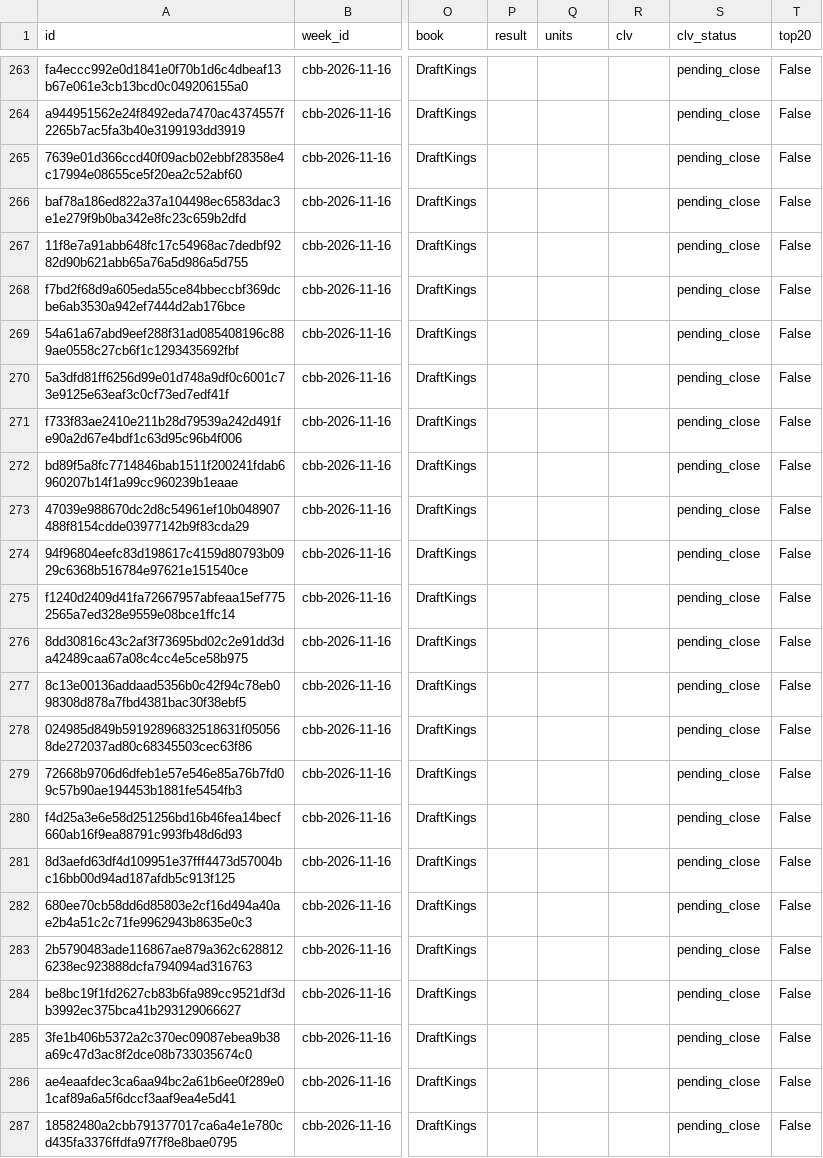
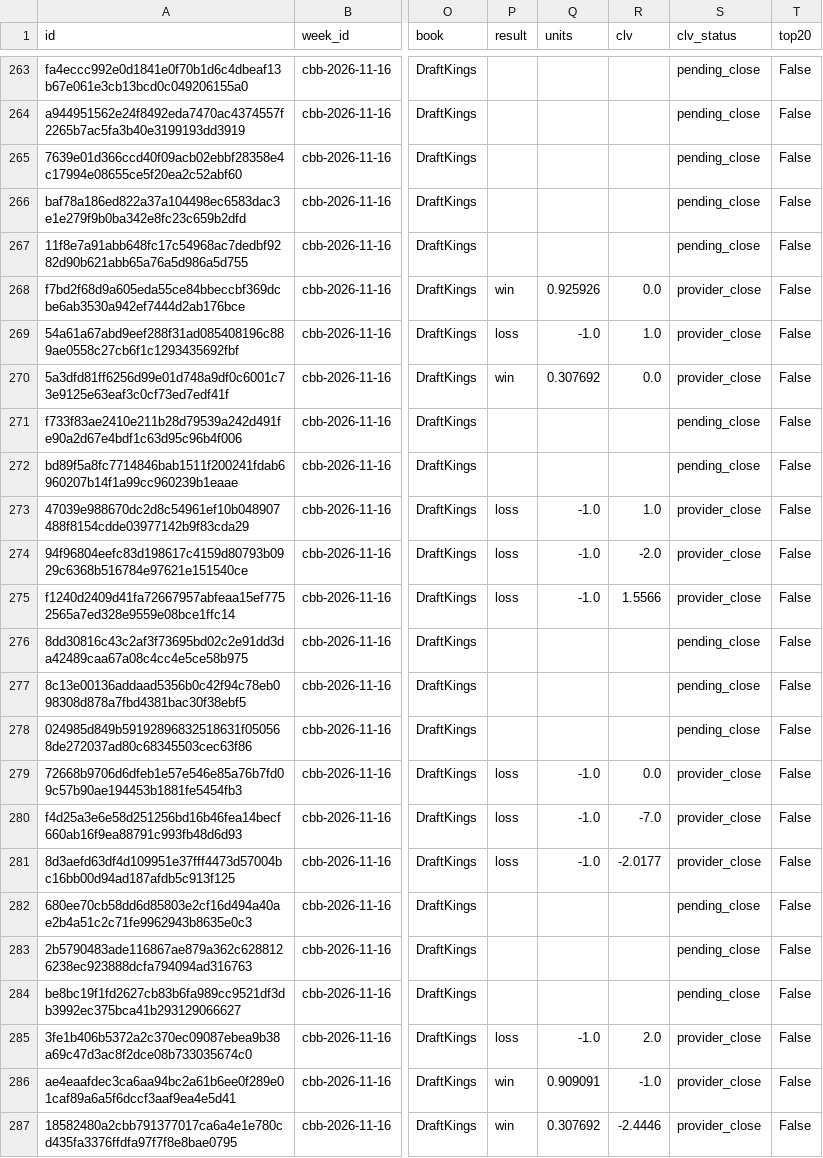
Before and after one commit to Alphakiller1/cbb-model-board, a CSV file: docs/tracking/cbb-2026-11-16.csv, drawn as a sheet; only a part is shown, gaps mark what is left out; the diff covers the shown part only; the diff names each change by its address in the sheet, - before the commit and + after, or states it on an @@ line.

```diff
--- a/docs/tracking/cbb-2026-11-16.csv
+++ b/docs/tracking/cbb-2026-11-16.csv
-P268 (result): (empty)
+P268 (result): win
-Q268 (units): (empty)
+Q268 (units): 0.925926
-R268 (clv): (empty)
+R268 (clv): 0.0
-S268:S270 (clv_status): pending_close
+S268:S270 (clv_status): provider_close
-P269 (result): (empty)
+P269 (result): loss
-Q269 (units): (empty)
+Q269 (units): -1.0
-R269 (clv): (empty)
+R269 (clv): 1.0
-P270 (result): (empty)
+P270 (result): win
-Q270 (units): (empty)
+Q270 (units): 0.307692
-R270 (clv): (empty)
+R270 (clv): 0.0
-P273:P275 (result): (empty)
+P273:P275 (result): loss
-Q273:Q275 (units): (empty)
+Q273:Q275 (units): -1.0
-R273 (clv): (empty)
+R273 (clv): 1.0
-S273:S275 (clv_status): pending_close
+S273:S275 (clv_status): provider_close
-R274 (clv): (empty)
+R274 (clv): -2.0
-R275 (clv): (empty)
+R275 (clv): 1.5566
-P279:P281 (result): (empty)
+P279:P281 (result): loss
-Q279:Q281 (units): (empty)
+Q279:Q281 (units): -1.0
-R279 (clv): (empty)
+R279 (clv): 0.0
-S279:S281 (clv_status): pending_close
+S279:S281 (clv_status): provider_close
-R280 (clv): (empty)
+R280 (clv): -7.0
-R281 (clv): (empty)
+R281 (clv): -2.0177
-P285 (result): (empty)
+P285 (result): loss
-Q285 (units): (empty)
+Q285 (units): -1.0
-R285 (clv): (empty)
+R285 (clv): 2.0
-S285:S287 (clv_status): pending_close
+S285:S287 (clv_status): provider_close
-P286:P287 (result): (empty)
+P286:P287 (result): win
-Q286 (units): (empty)
+Q286 (units): 0.909091
-R286 (clv): (empty)
+R286 (clv): -1.0
-Q287 (units): (empty)
+Q287 (units): 0.307692
-R287 (clv): (empty)
+R287 (clv): -2.4446
```
Also changed, not shown: 112 edited cells elsewhere in this file, 5 other files.
